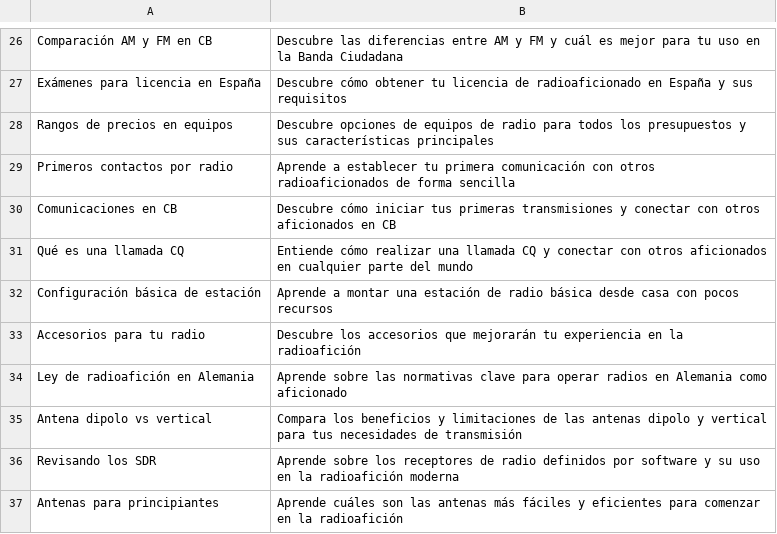
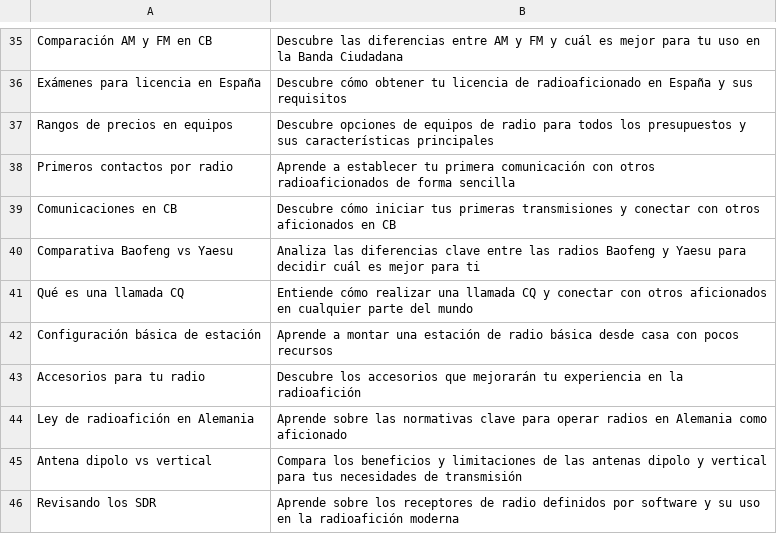
Before and after one commit to agigante80/OndaHertz_es, a CSV file: AI_content/list_of_NEW_topics.csv, drawn as a sheet; only a part is shown, gaps mark what is left out; the shorter side is filled out with more unchanged rows; the diff covers the shown part only; the diff names each change by its address in the sheet, - before the commit and + after, or states it on an @@ line.

```diff
--- a/AI_content/list_of_NEW_topics.csv
+++ b/AI_content/list_of_NEW_topics.csv
+row 40: Comparativa Baofeng vs Yaesu | Analiza las diferencias clave entre las radios Baofeng y Yaesu para decidir cuál es mejor para ti
```
Also changed, not shown: 9 added rows elsewhere in this file, 1 other file.
